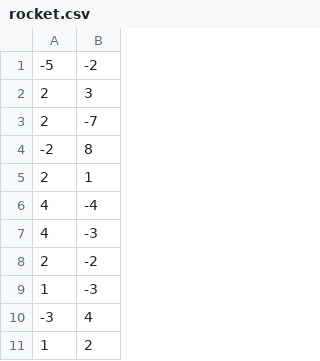
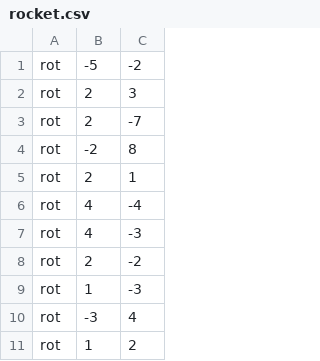
Before and after one commit to Maxzimmerman/MalenNachZahlen, a CSV file: MalenNachZahlen/dateien/rocket.csv, drawn as a sheet; only a part is shown; the diff names each change by its address in the sheet, - before the commit and + after, or states it on an @@ line.

```diff
--- a/MalenNachZahlen/dateien/rocket.csv
+++ b/MalenNachZahlen/dateien/rocket.csv
+column A, rows 1-11: all rot
```
Also changed, not shown: MalenNachZahlen/dateien/bien.csv, MalenNachZahlen/dateien/bug.csv, 4 other files.
